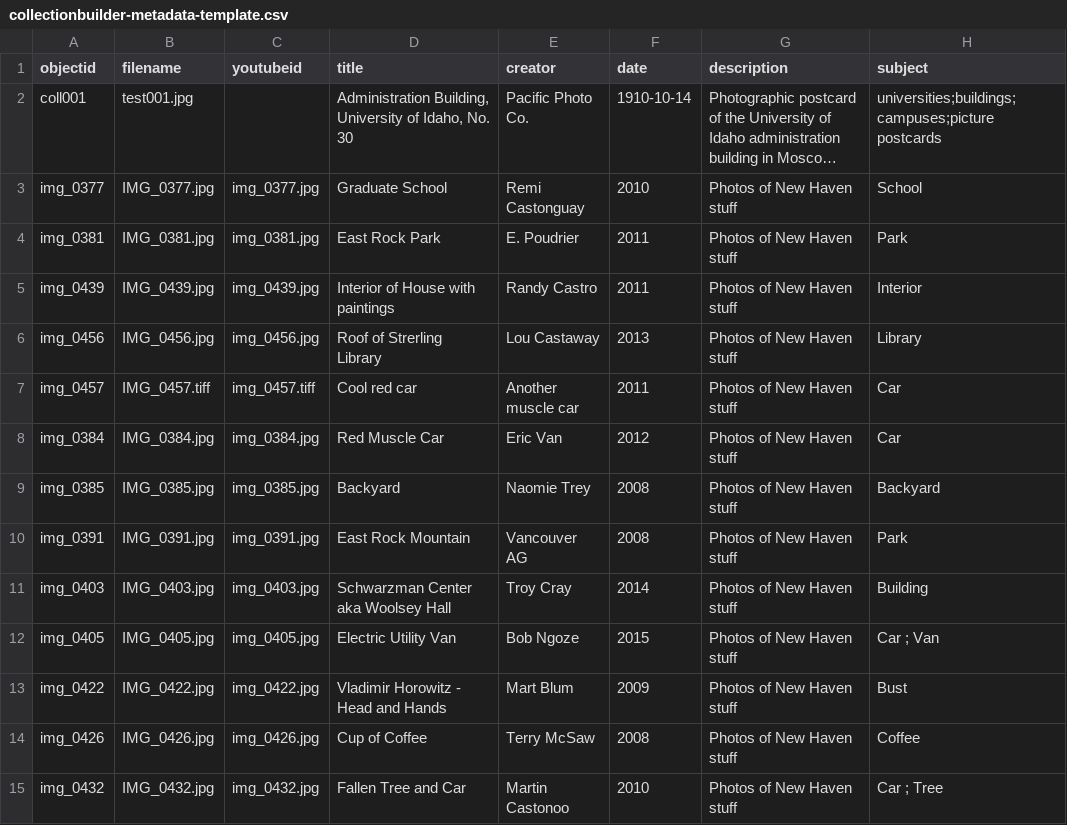
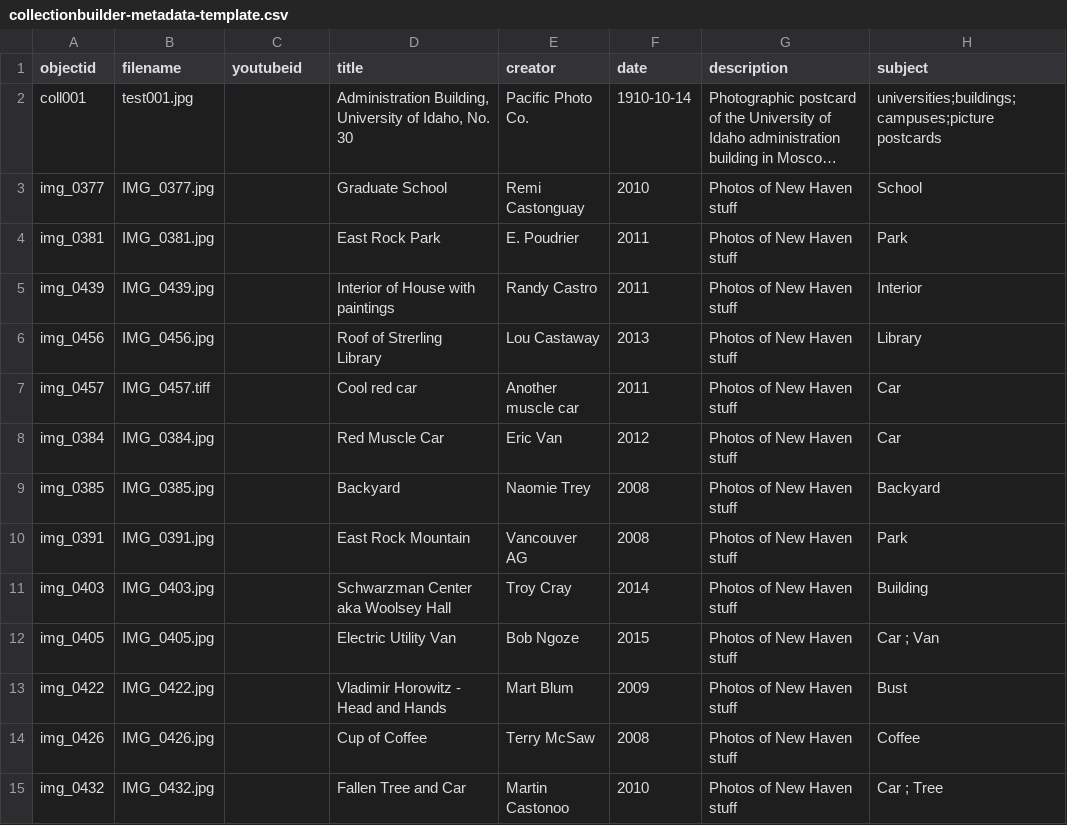
Before and after one commit to rcastonguay/collectbuild, a CSV file: _data/collectionbuilder-metadata-template.csv, drawn as a sheet; only a part is shown; long unchanged cells end in …; the diff names each change by its address in the sheet, - before the commit and + after, or states it on an @@ line.

Commit message:
CSV fix and thumbnails
The thumbnails are not used per se. Those are generated on the fly by the app. The CVS had values in the youtubeid column that should have not been there.

```diff
--- a/_data/collectionbuilder-metadata-template.csv
+++ b/_data/collectionbuilder-metadata-template.csv
-C3 (youtubeid): img_0377.jpg
+C3 (youtubeid): (empty)
-C4 (youtubeid): img_0381.jpg
+C4 (youtubeid): (empty)
-C5 (youtubeid): img_0439.jpg
+C5 (youtubeid): (empty)
-C6 (youtubeid): img_0456.jpg
+C6 (youtubeid): (empty)
-C7 (youtubeid): img_0457.tiff
+C7 (youtubeid): (empty)
-C8 (youtubeid): img_0384.jpg
+C8 (youtubeid): (empty)
-C9 (youtubeid): img_0385.jpg
+C9 (youtubeid): (empty)
-C10 (youtubeid): img_0391.jpg
+C10 (youtubeid): (empty)
-C11 (youtubeid): img_0403.jpg
+C11 (youtubeid): (empty)
-C12 (youtubeid): img_0405.jpg
+C12 (youtubeid): (empty)
-C13 (youtubeid): img_0422.jpg
+C13 (youtubeid): (empty)
-C14 (youtubeid): img_0426.jpg
+C14 (youtubeid): (empty)
-C15 (youtubeid): img_0432.jpg
+C15 (youtubeid): (empty)
```
Also changed, not shown: 31 other files.
